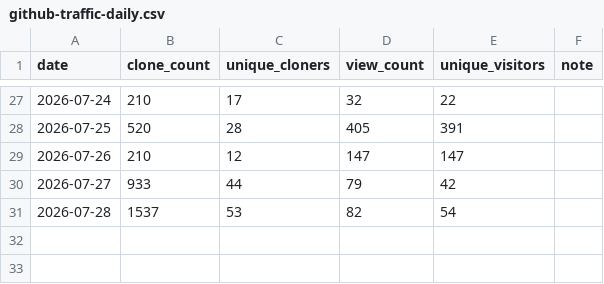
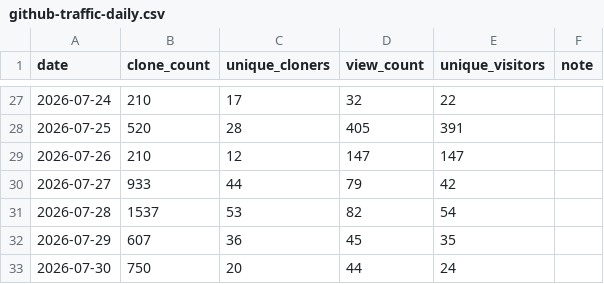
Before and after one commit to itcmsgr/nftban, a CSV file: project-statistics/github-traffic-daily.csv, drawn as a sheet; only a part is shown, gaps mark what is left out; the diff names each change by its address in the sheet, - before the commit and + after, or states it on an @@ line.

```diff
--- a/project-statistics/github-traffic-daily.csv
+++ b/project-statistics/github-traffic-daily.csv
+row 32: 2026-07-29 | 607 | 36 | 45 | 35
+row 33: 2026-07-30 | 750 | 20 | 44 | 24
```
Also changed, not shown: project-statistics/package-history.csv, project-statistics/release-totals.csv, 6 other files.
